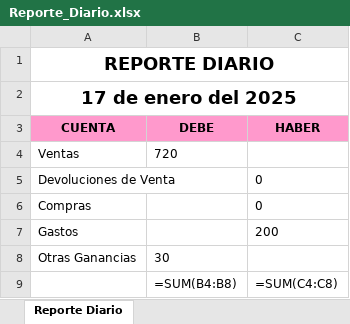
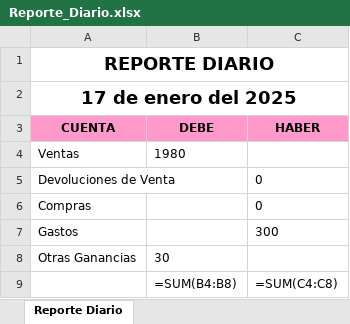
Before and after one commit to DannG04/Punto-de-venta, an Excel workbook: Reporte_Diario.xlsx, sheet Reporte Diario, drawn as a sheet; values as stored, in another font and other column widths than the file's, no borders; formulas without a stored value are shown as written; the diff names each change by its address in the sheet, - before the commit and + after, or states it on an @@ line.

```diff
--- a/Reporte_Diario.xlsx (sheet Reporte Diario)
+++ b/Reporte_Diario.xlsx (sheet Reporte Diario)
-B4 (DEBE): 720
+B4 (DEBE): 1980
-C7 (HABER): 200
+C7 (HABER): 300
```
Also changed, not shown: Estados de resultados/estadodeResultados17_1_2025.xlsx, 9 other files.
